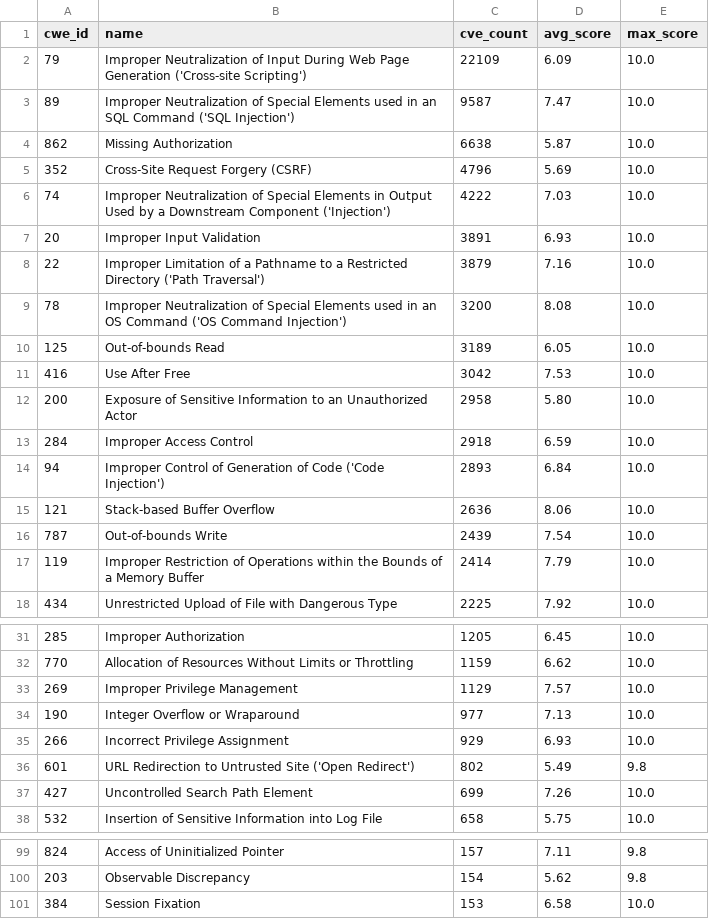
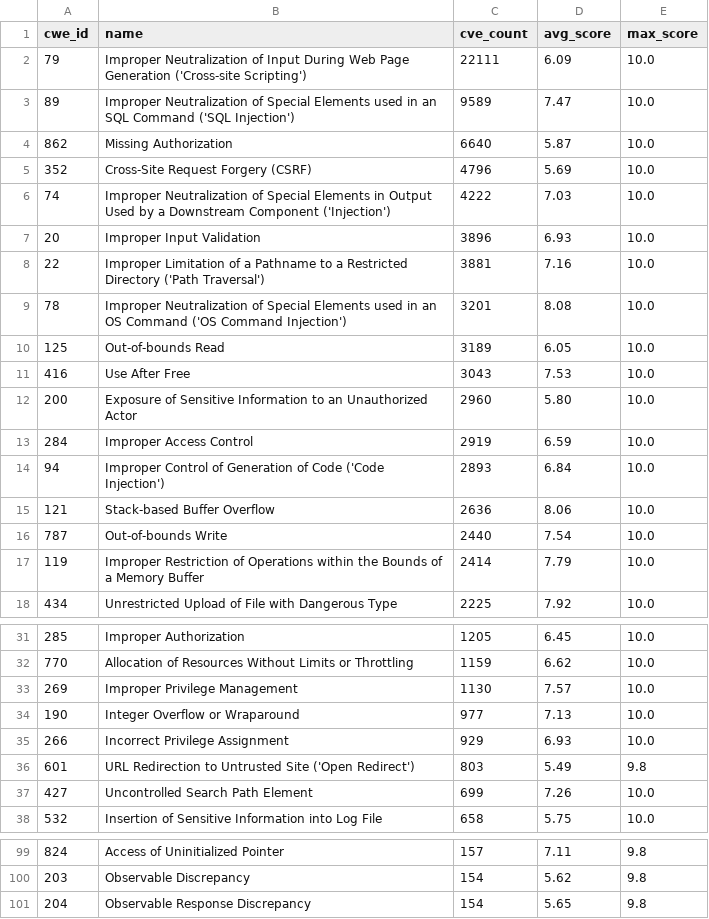
Before and after one commit to x-cmd/cve, a TSV file: report/cwe.top100.by-cve-count.report.tsv, drawn as a sheet; only a part is shown, gaps mark what is left out; the diff covers the shown part only.

Commit message:
data: refresh cve/cwe reports + inlined README (data 2026-08-01)

```diff
--- a/report/cwe.top100.by-cve-count.report.tsv
+++ b/report/cwe.top100.by-cve-count.report.tsv
@@ -1,17 +1,17 @@
 cwe_id	name	cve_count	avg_score	max_score
-79	Improper Neutralization of Input During Web Page Generation ('Cross-site Scripting')	22109	6.09	10.0
-89	Improper Neutralization of Special Elements used in an SQL Command ('SQL Injection')	9587	7.47	10.0
-862	Missing Authorization	6638	5.87	10.0
+79	Improper Neutralization of Input During Web Page Generation ('Cross-site Scripting')	22111	6.09	10.0
+89	Improper Neutralization of Special Elements used in an SQL Command ('SQL Injection')	9589	7.47	10.0
+862	Missing Authorization	6640	5.87	10.0
 352	Cross-Site Request Forgery (CSRF)	4796	5.69	10.0
 74	Improper Neutralization of Special Elements in Output Used by a Downstream Component ('Injection')	4222	7.03	10.0
-20	Improper Input Validation	3891	6.93	10.0
-22	Improper Limitation of a Pathname to a Restricted Directory ('Path Traversal')	3879	7.16	10.0
-78	Improper Neutralization of Special Elements used in an OS Command ('OS Command Injection')	3200	8.08	10.0
+20	Improper Input Validation	3896	6.93	10.0
+22	Improper Limitation of a Pathname to a Restricted Directory ('Path Traversal')	3881	7.16	10.0
+78	Improper Neutralization of Special Elements used in an OS Command ('OS Command Injection')	3201	8.08	10.0
 125	Out-of-bounds Read	3189	6.05	10.0
-416	Use After Free	3042	7.53	10.0
-200	Exposure of Sensitive Information to an Unauthorized Actor	2958	5.80	10.0
-284	Improper Access Control	2918	6.59	10.0
+416	Use After Free	3043	7.53	10.0
+200	Exposure of Sensitive Information to an Unauthorized Actor	2960	5.80	10.0
+284	Improper Access Control	2919	6.59	10.0
 94	Improper Control of Generation of Code ('Code Injection')	2893	6.84	10.0
 121	Stack-based Buffer Overflow	2636	8.06	10.0
-787	Out-of-bounds Write	2439	7.54	10.0
+787	Out-of-bounds Write	2440	7.54	10.0
 119	Improper Restriction of Operations within the Bounds of a Memory Buffer	2414	7.79	10.0
@@ -32,6 +32,6 @@ cwe_id	name	cve_count	avg_score	max_score
 770	Allocation of Resources Without Limits or Throttling	1159	6.62	10.0
-269	Improper Privilege Management	1129	7.57	10.0
+269	Improper Privilege Management	1130	7.57	10.0
 190	Integer Overflow or Wraparound	977	7.13	10.0
 266	Incorrect Privilege Assignment	929	6.93	10.0
-601	URL Redirection to Untrusted Site ('Open Redirect')	802	5.49	9.8
+601	URL Redirection to Untrusted Site ('Open Redirect')	803	5.49	9.8
 427	Uncontrolled Search Path Element	699	7.26	10.0
@@ -100,2 +100,2 @@ cwe_id	name	cve_count	avg_score	max_score
 203	Observable Discrepancy	154	5.62	9.8
-384	Session Fixation	153	6.58	10.0
+204	Observable Response Discrepancy	154	5.65	9.8
```
Also changed, not shown: 1 edited cell elsewhere in this file, report/cve.report.tsv, report/cwe.top100.by-cve-count.since-2024.report.tsv, 6 other files.
